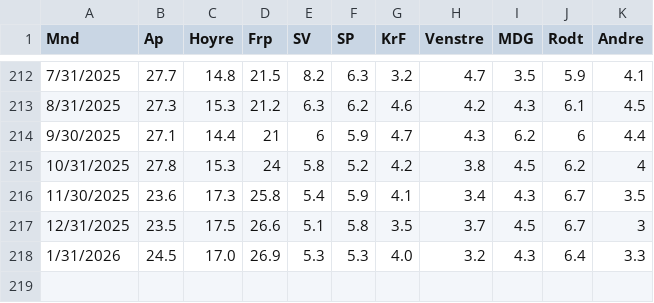
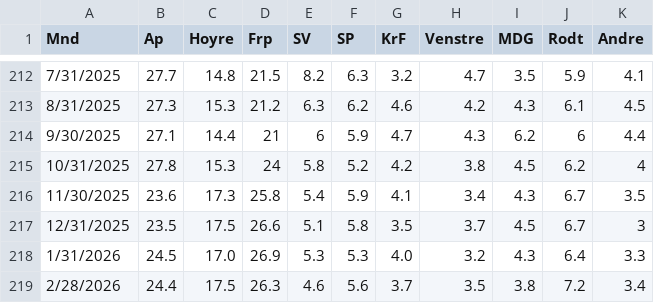
Before and after one commit to jensmorten/onesixtynine, a CSV file: data/pollofpolls_master.csv, drawn as a sheet; only a part is shown, gaps mark what is left out.

Commit message:
Add new data entry for February 2026

```diff
--- a/data/pollofpolls_master.csv
+++ b/data/pollofpolls_master.csv
@@ -218 +218,2 @@
 1/31/2026,24.5,17.0,26.9,5.3,5.3,4.0,3.2,4.3,6.4,3.3
+2/28/2026,24.4,17.5,26.3,4.6,5.6,3.7,3.5,3.8,7.2,3.4
```
